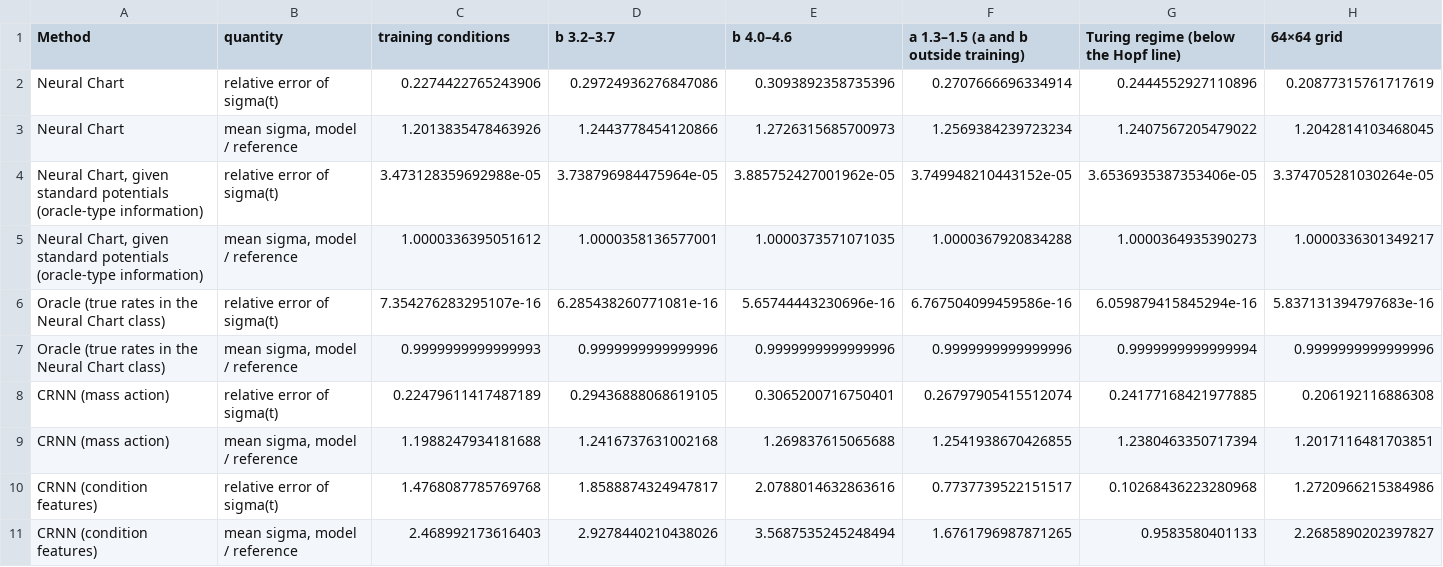
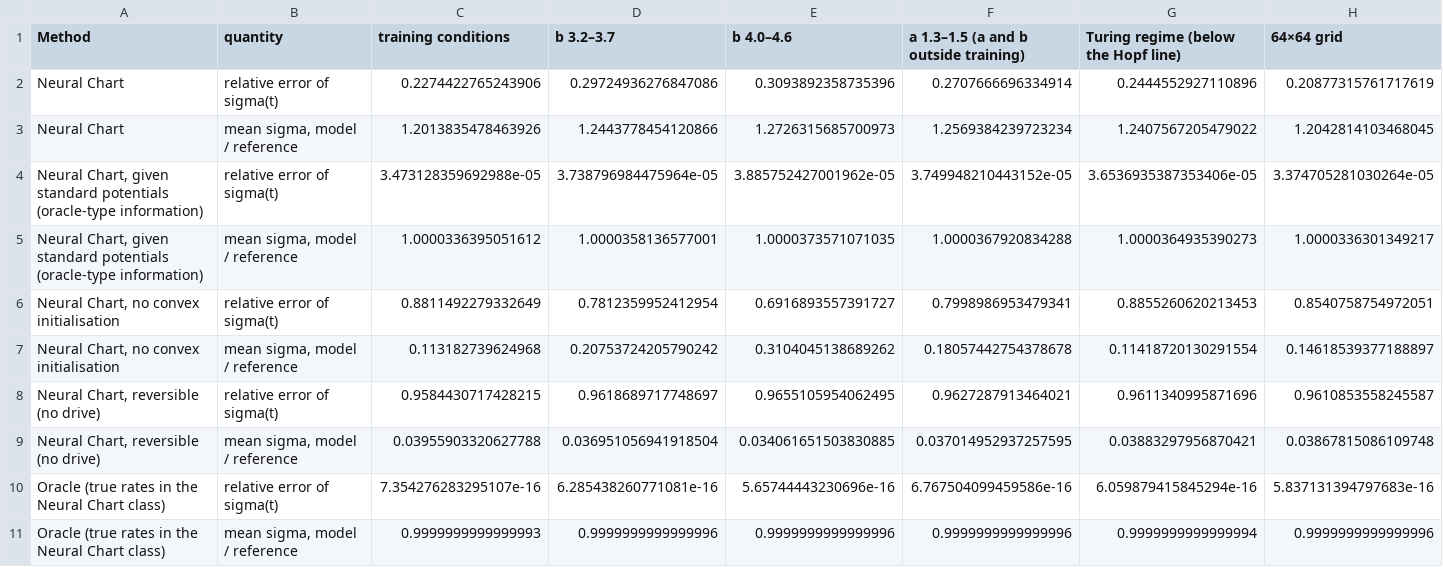
Before and after one commit to denzelzheng/Fisher-Hodge, a CSV file: results/brusselator/entropy_readout.csv, drawn as a sheet; only a part is shown; the shorter side is filled out with more unchanged rows.

```diff
--- a/results/brusselator/entropy_readout.csv
+++ b/results/brusselator/entropy_readout.csv
@@ -5,2 +5,6 @@ Neural Chart,"mean sigma, model / reference",1.2013835478463926,1.24437784541208
 "Neural Chart, given standard potentials (oracle-type information)","mean sigma, model / reference",1.0000336395051612,1.0000358136577001,1.0000373571071035,1.0000367920834288,1.0000364935390273,1.0000336301349217
+"Neural Chart, no convex initialisation",relative error of sigma(t),0.8811492279332649,0.7812359952412954,0.6916893557391727,0.7998986953479341,0.8855260620213453,0.8540758754972051
+"Neural Chart, no convex initialisation","mean sigma, model / reference",0.113182739624968,0.20753724205790242,0.3104045138689262,0.18057442754378678,0.11418720130291554,0.14618539377188897
+"Neural Chart, reversible (no drive)",relative error of sigma(t),0.9584430717428215,0.9618689717748697,0.9655105954062495,0.9627287913464021,0.9611340995871696,0.9610853558245587
+"Neural Chart, reversible (no drive)","mean sigma, model / reference",0.03955903320627788,0.036951056941918504,0.034061651503830885,0.037014952937257595,0.03883297956870421,0.03867815086109748
 Oracle (true rates in the Neural Chart class),relative error of sigma(t),7.354276283295107e-16,6.285438260771081e-16,5.65744443230696e-16,6.767504099459586e-16,6.059879415845294e-16,5.837131394797683e-16
```
Also changed, not shown: results/brusselator/oscillation_patterns.csv, results/brusselator/physics.csv, 37 other files.
